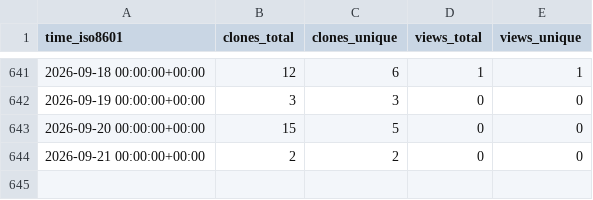
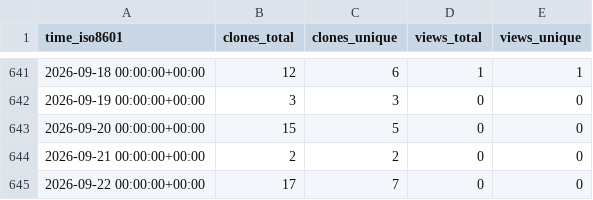
Before and after one commit to cubicleguy/su_arduino_uart, a CSV file: cubicleguy/su_arduino_uart/ghrs-data/views_clones_aggregate.csv, drawn as a sheet; only a part is shown, gaps mark what is left out.

```diff
--- a/cubicleguy/su_arduino_uart/ghrs-data/views_clones_aggregate.csv
+++ b/cubicleguy/su_arduino_uart/ghrs-data/views_clones_aggregate.csv
@@ -644 +644,2 @@ time_iso8601,clones_total,clones_unique,views_total,views_unique
 2026-09-21 00:00:00+00:00,2,2,0,0
+2026-09-22 00:00:00+00:00,17,7,0,0
```
Also changed, not shown: 1 other file.
